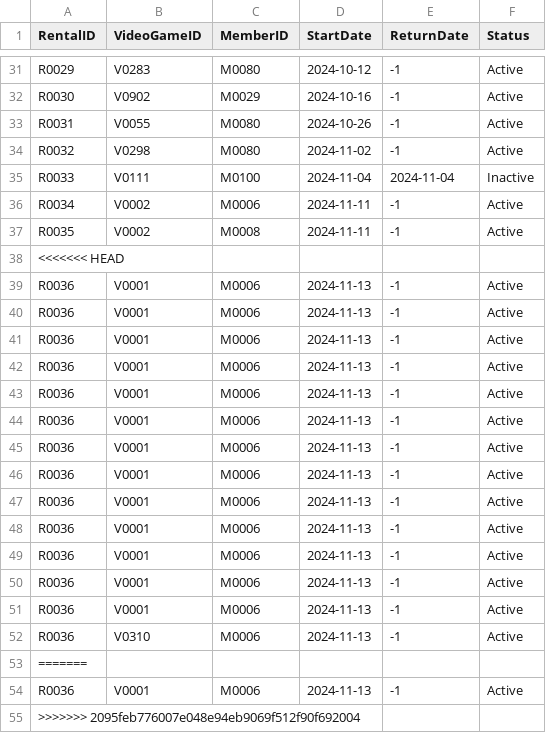
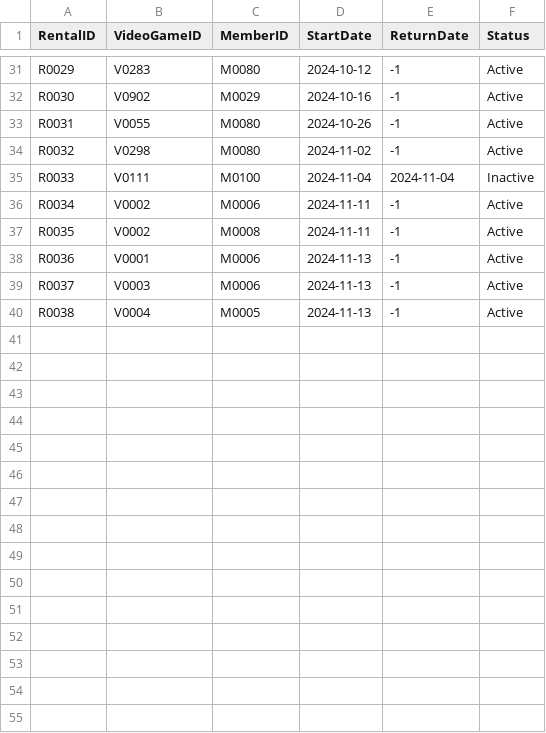
Before and after one commit to mel-rossi/Retro-Video-Games-Management-System, a CSV file: Inventory/Rentals.csv, drawn as a sheet; only a part is shown, gaps mark what is left out.

```diff
--- a/Inventory/Rentals.csv
+++ b/Inventory/Rentals.csv
@@ -37,19 +37,4 @@ R0034,V0002,M0006,2024-11-11,-1,Active
 R0035,V0002,M0008,2024-11-11,-1,Active
-<<<<<<< HEAD
 R0036,V0001,M0006,2024-11-13,-1,Active
-R0036,V0001,M0006,2024-11-13,-1,Active
-R0036,V0001,M0006,2024-11-13,-1,Active
-R0036,V0001,M0006,2024-11-13,-1,Active
-R0036,V0001,M0006,2024-11-13,-1,Active
-R0036,V0001,M0006,2024-11-13,-1,Active
-R0036,V0001,M0006,2024-11-13,-1,Active
-R0036,V0001,M0006,2024-11-13,-1,Active
-R0036,V0001,M0006,2024-11-13,-1,Active
-R0036,V0001,M0006,2024-11-13,-1,Active
-R0036,V0001,M0006,2024-11-13,-1,Active
-R0036,V0001,M0006,2024-11-13,-1,Active
-R0036,V0001,M0006,2024-11-13,-1,Active
-R0036,V0310,M0006,2024-11-13,-1,Active
-=======
-R0036,V0001,M0006,2024-11-13,-1,Active
->>>>>>> 2095feb776007e048e94eb9069f512f90f692004
+R0037,V0003,M0006,2024-11-13,-1,Active
+R0038,V0004,M0005,2024-11-13,-1,Active
```
Also changed, not shown: 3 other files.
